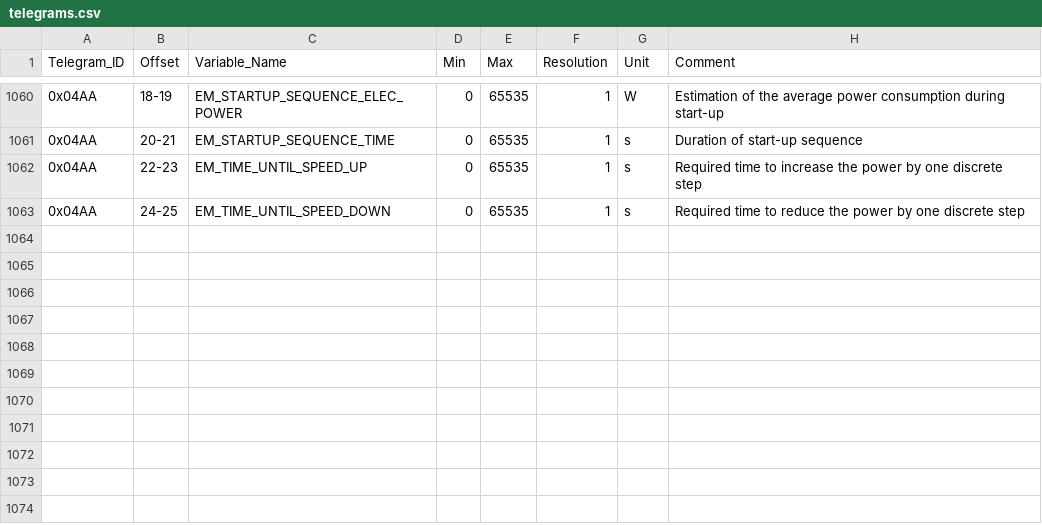
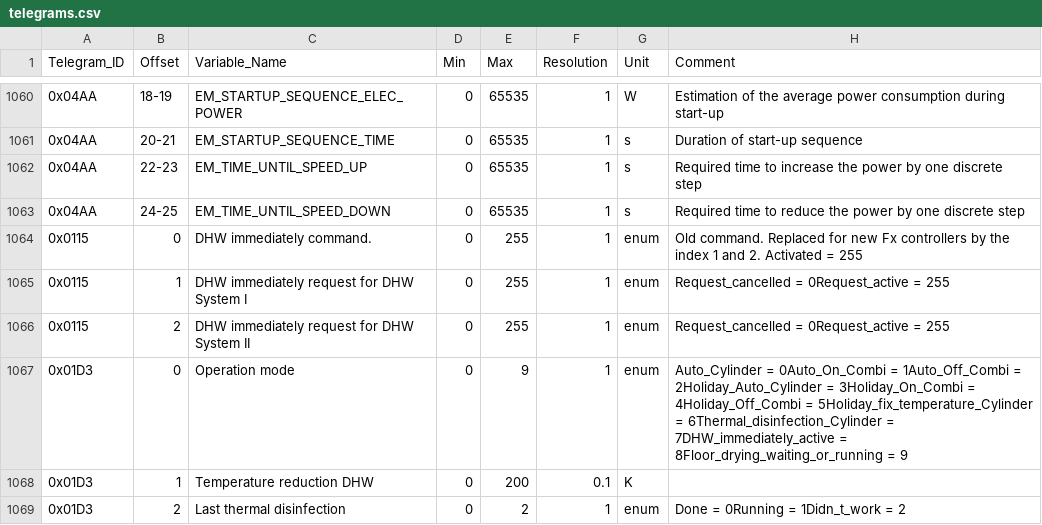
Before and after one commit to emsesp/docs, a CSV file: static/data/telegrams.csv, drawn as a sheet; only a part is shown, gaps mark what is left out; the diff names each change by its address in the sheet, - before the commit and + after, or states it on an @@ line.

Commit message:
added telegrams 0x0115 and 0x01D3 from issue #2860

```diff
--- a/static/data/telegrams.csv
+++ b/static/data/telegrams.csv
+row 1064: 0x0115 | 0 | DHW immediately command. | 0 | 255 | 1 | enum | Old command. Replaced for new Fx controllers by the index 1 and 2. Activated = 255
+row 1065: 0x0115 | 1 | DHW immediately request for DHW System I | 0 | 255 | 1 | enum | Request_cancelled = 0Request_active = 255
+row 1066: 0x0115 | 2 | DHW immediately request for DHW System II | 0 | 255 | 1 | enum | Request_cancelled = 0Request_active = 255
+row 1067: 0x01D3 | 0 | Operation mode | 0 | 9 | 1 | enum | Auto_Cylinder = 0Auto_On_Combi = 1Auto_Off_Combi = 2Holiday_Auto_Cylinder = 3Holiday_On_Combi = 4Holiday_Off_Combi = 5Holiday_fix_temperature_Cylinder = 6Thermal_disinfection_Cylinder = 7DHW_immediately_active = 8Floor_drying_waiting_or_running = 9
+row 1068: 0x01D3 | 1 | Temperature reduction DHW | 0 | 200 | 0.1 | K
+row 1069: 0x01D3 | 2 | Last thermal disinfection | 0 | 2 | 1 | enum | Done = 0Running = 1Didn_t_work = 2
```
Also changed, not shown: 1 other file.
